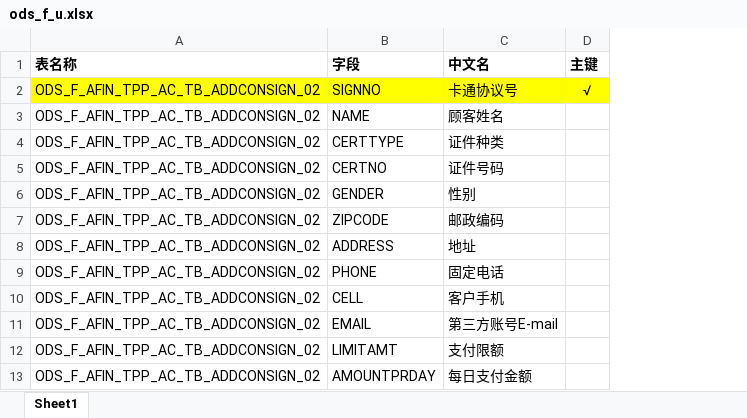
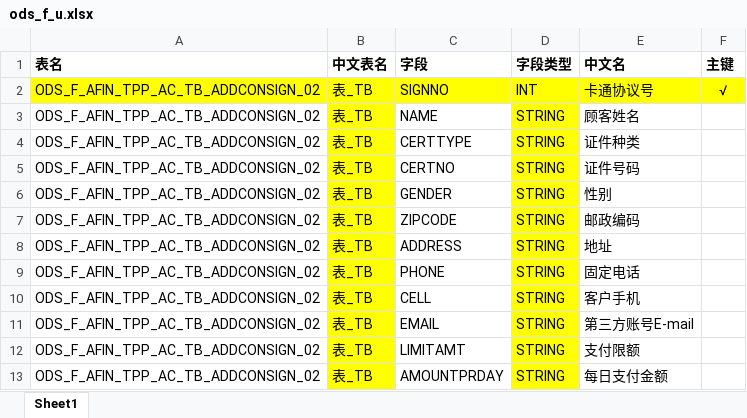
Before and after one commit to zhouxuyang/sql_auto_build, an Excel workbook: ods_f_u.xlsx, sheet Sheet1, drawn as a sheet; only a part is shown; values as stored, in another font and other column widths than the file's, no borders; the diff names each change by its address in the sheet, - before the commit and + after, or states it on an @@ line.

```diff
--- a/ods_f_u.xlsx (sheet Sheet1)
+++ b/ods_f_u.xlsx (sheet Sheet1)
+column B (中文表名), rows 2-13: all 表_TB
+column D (字段类型), rows 2-13: INT | STRING | STRING | STRING | STRING | STRING | STRING | STRING | STRING | STRING | STRING | STRING
-A1: 表名称
+A1: 表名
```
Also changed, not shown: 7 other files.
